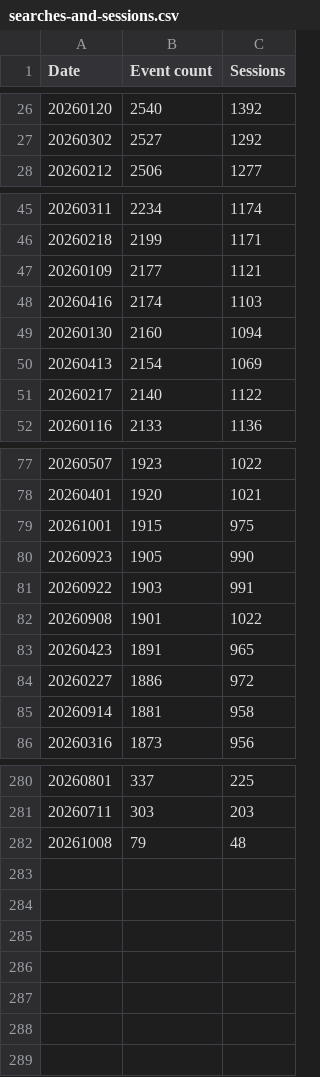
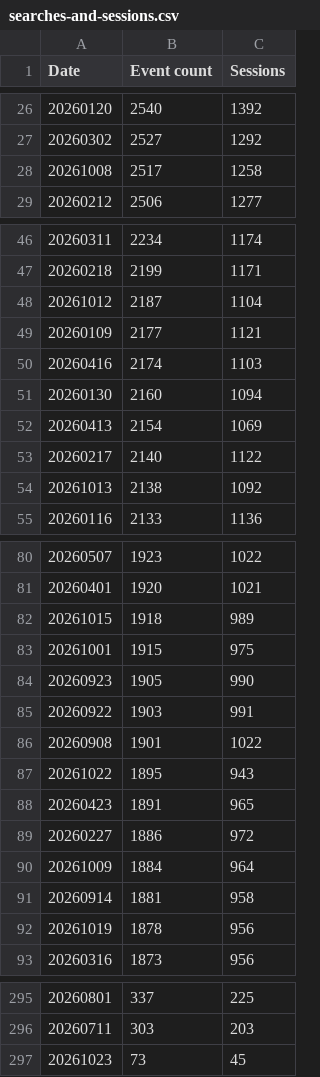
Before and after one commit to RglrAL/AskCI-stats, a CSV file: ga4/searches-and-sessions.csv, drawn as a sheet; only a part is shown, gaps mark what is left out; removed rows and columns are numbered as before the commit, all else as after; the diff covers the shown part only; the diff names each change by its address in the sheet, - before the commit and + after, or states it on an @@ line.

```diff
--- a/ga4/searches-and-sessions.csv
+++ b/ga4/searches-and-sessions.csv
+row 28: 20261008 | 2517 | 1258
+row 48: 20261012 | 2187 | 1104
+row 54: 20261013 | 2138 | 1092
+row 82: 20261015 | 1918 | 989
+row 87: 20261022 | 1895 | 943
+row 90: 20261009 | 1884 | 964
+row 92: 20261019 | 1878 | 956
-row 282: 20261008 | 79 | 48
+row 297: 20261023 | 73 | 45
```
Also changed, not shown: 8 added rows and 1 edited cell elsewhere in this file, ga4/session-and-users.csv, 1 other file.
